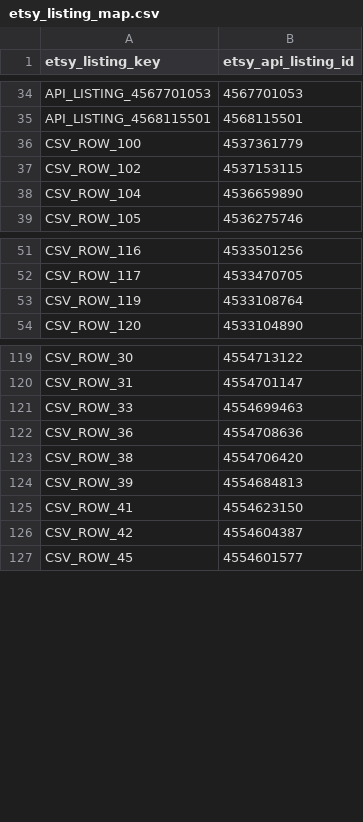
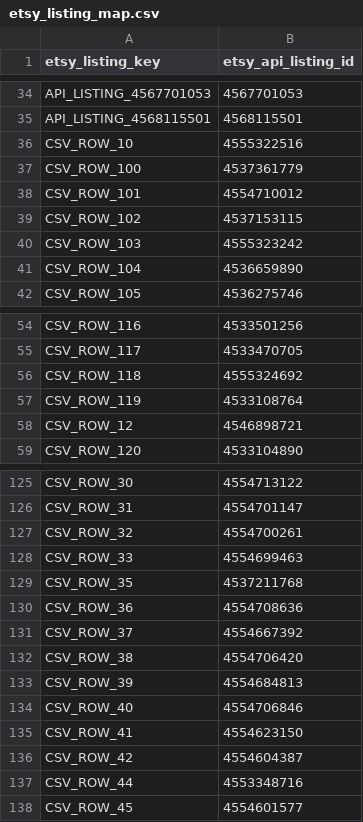
Before and after one commit to Tichu-Guru/Rob-etsy-store, a CSV file: data/etsy_listing_map.csv, drawn as a sheet; only a part is shown, gaps mark what is left out; the diff covers the shown part only.

```diff
--- a/data/etsy_listing_map.csv
+++ b/data/etsy_listing_map.csv
@@ -35,4 +35,7 @@ API_LISTING_4567701053,4567701053
 API_LISTING_4568115501,4568115501
+CSV_ROW_10,4555322516
 CSV_ROW_100,4537361779
+CSV_ROW_101,4554710012
 CSV_ROW_102,4537153115
+CSV_ROW_103,4555323242
 CSV_ROW_104,4536659890
@@ -52,3 +55,5 @@ CSV_ROW_116,4533501256
 CSV_ROW_117,4533470705
+CSV_ROW_118,4555324692
 CSV_ROW_119,4533108764
+CSV_ROW_12,4546898721
 CSV_ROW_120,4533104890
@@ -120,8 +126,13 @@ CSV_ROW_30,4554713122
 CSV_ROW_31,4554701147
+CSV_ROW_32,4554700261
 CSV_ROW_33,4554699463
+CSV_ROW_35,4537211768
 CSV_ROW_36,4554708636
+CSV_ROW_37,4554667392
 CSV_ROW_38,4554706420
 CSV_ROW_39,4554684813
+CSV_ROW_40,4554706846
 CSV_ROW_41,4554623150
 CSV_ROW_42,4554604387
+CSV_ROW_44,4553348716
 CSV_ROW_45,4554601577
```
Also changed, not shown: 7 added rows elsewhere in this file, output/listing_profitability.csv, output/listing_summary.csv, 5 other files.
